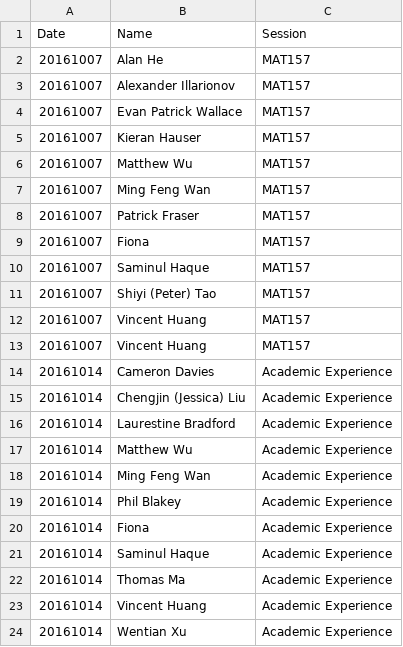
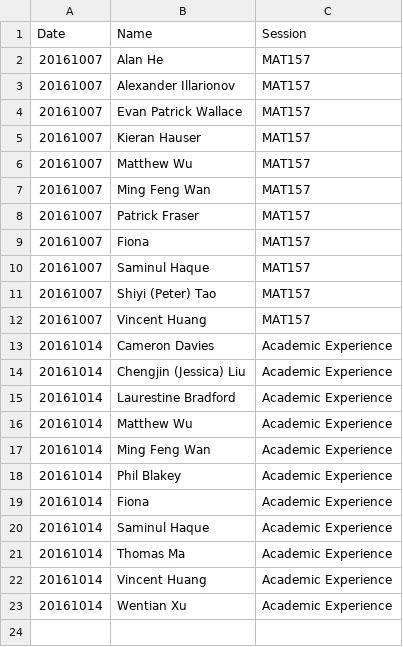
Before and after one commit to umus/uoft.umu, a CSV file: register.csv, drawn as a sheet.

Commit message:
deduplication

```diff
--- a/register.csv
+++ b/register.csv
@@ -12,3 +12,2 @@ Date, Name, Session
 20161007, Vincent Huang, MAT157
-20161007, Vincent Huang, MAT157
 20161014, Cameron Davies, Academic Experience
```
